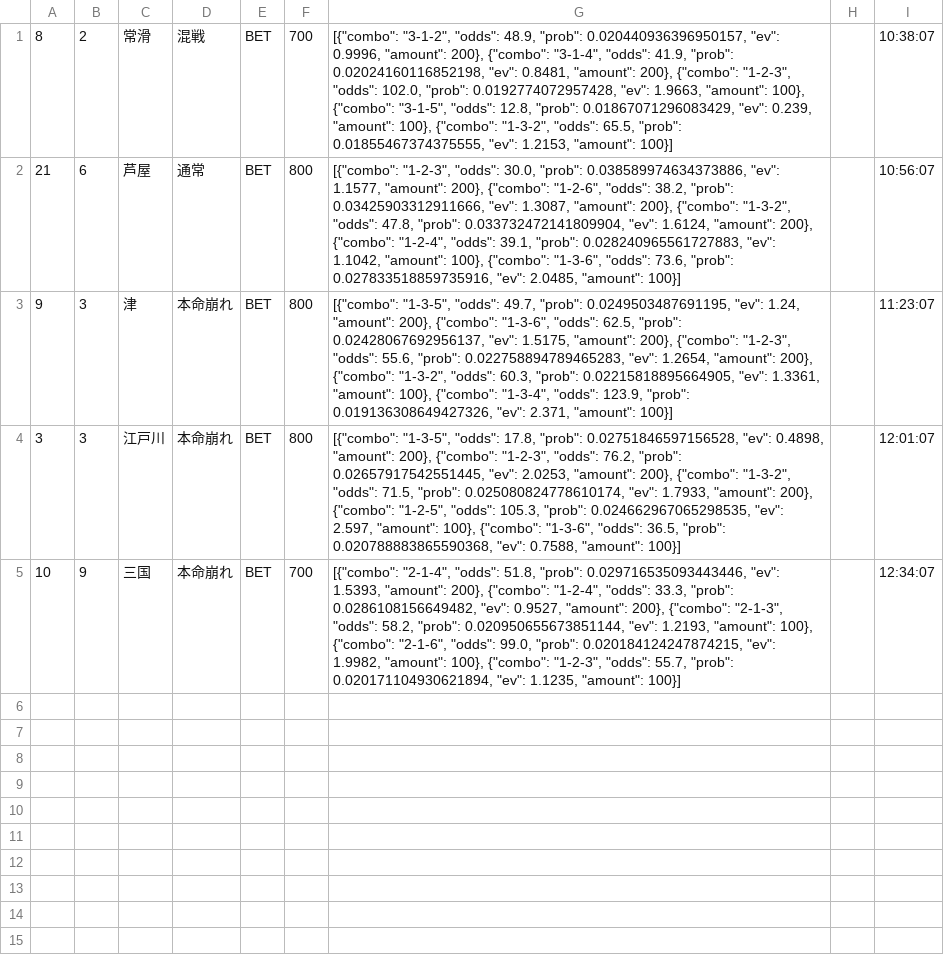
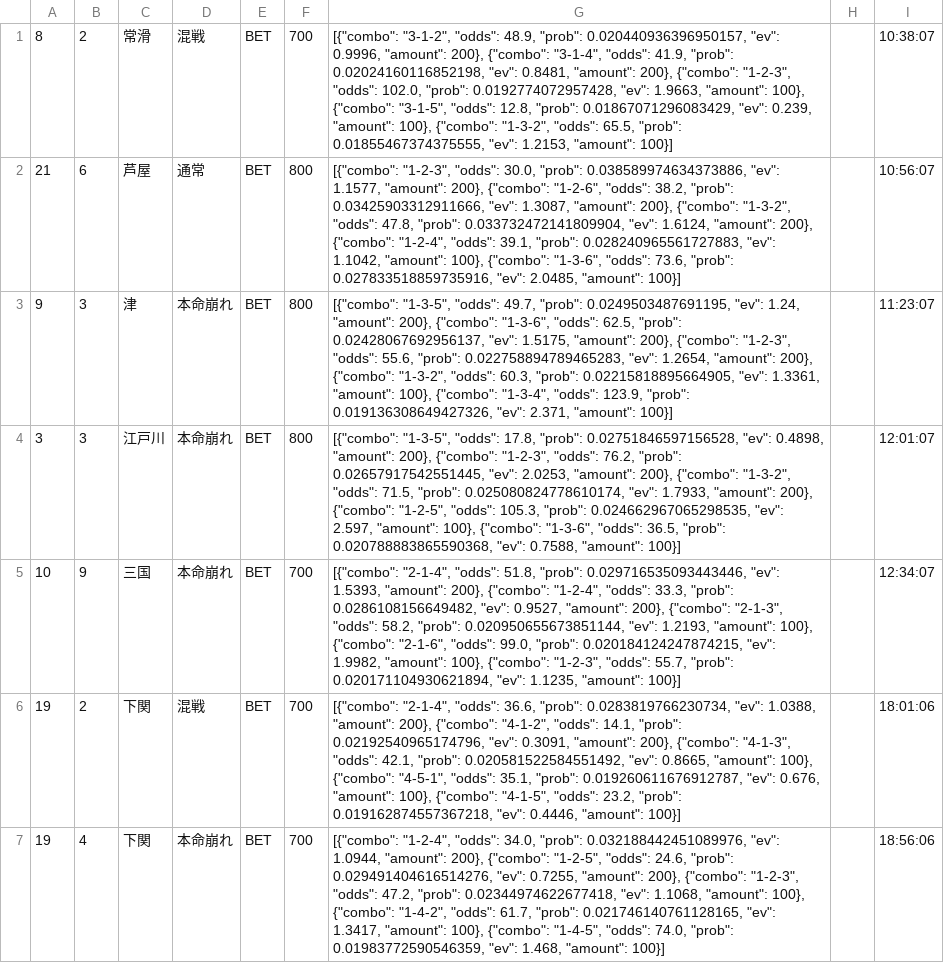
Before and after one commit to exnull0511-create/boatrace_ai, a CSV file: data/bets_20261018.csv, drawn as a sheet.

Commit message:
data: 20261018 afternoon

```diff
--- a/data/bets_20261018.csv
+++ b/data/bets_20261018.csv
@@ -5 +5,3 @@
 10,9,三国,本命崩れ,BET,700,"[{""combo"": ""2-1-4"", ""odds"": 51.8, ""prob"": 0.029716535093443446, ""ev"": 1.5393, ""amount"": 200}, {""combo"": ""1-2-4"", ""odds"": 33.3, ""prob"": 0.0286108156649482, ""ev"": 0.9527, ""amount"": 200}, {""combo"": ""2-1-3"", ""odds"": 58.2, ""prob"": 0.020950655673851144, ""ev"": 1.2193, ""amount"": 100}, {""combo"": ""2-1-6"", ""odds"": 99.0, ""prob"": 0.020184124247874215, ""ev"": 1.9982, ""amount"": 100}, {""combo"": ""1-2-3"", ""odds"": 55.7, ""prob"": 0.020171104930621894, ""ev"": 1.1235, ""amount"": 100}]",,12:34:07
+19,2,下関,混戦,BET,700,"[{""combo"": ""2-1-4"", ""odds"": 36.6, ""prob"": 0.0283819766230734, ""ev"": 1.0388, ""amount"": 200}, {""combo"": ""4-1-2"", ""odds"": 14.1, ""prob"": 0.02192540965174796, ""ev"": 0.3091, ""amount"": 200}, {""combo"": ""4-1-3"", ""odds"": 42.1, ""prob"": 0.020581522584551492, ""ev"": 0.8665, ""amount"": 100}, {""combo"": ""4-5-1"", ""odds"": 35.1, ""prob"": 0.019260611676912787, ""ev"": 0.676, ""amount"": 100}, {""combo"": ""4-1-5"", ""odds"": 23.2, ""prob"": 0.019162874557367218, ""ev"": 0.4446, ""amount"": 100}]",,18:01:06
+19,4,下関,本命崩れ,BET,700,"[{""combo"": ""1-2-4"", ""odds"": 34.0, ""prob"": 0.032188442451089976, ""ev"": 1.0944, ""amount"": 200}, {""combo"": ""1-2-5"", ""odds"": 24.6, ""prob"": 0.029491404616514276, ""ev"": 0.7255, ""amount"": 200}, {""combo"": ""1-2-3"", ""odds"": 47.2, ""prob"": 0.02344974622677418, ""ev"": 1.1068, ""amount"": 100}, {""combo"": ""1-4-2"", ""odds"": 61.7, ""prob"": 0.021746140761128165, ""ev"": 1.3417, ""amount"": 100}, {""combo"": ""1-4-5"", ""odds"": 74.0, ""prob"": 0.01983772590546359, ""ev"": 1.468, ""amount"": 100}]",,18:56:06
```
Also changed, not shown: 1 other file.
